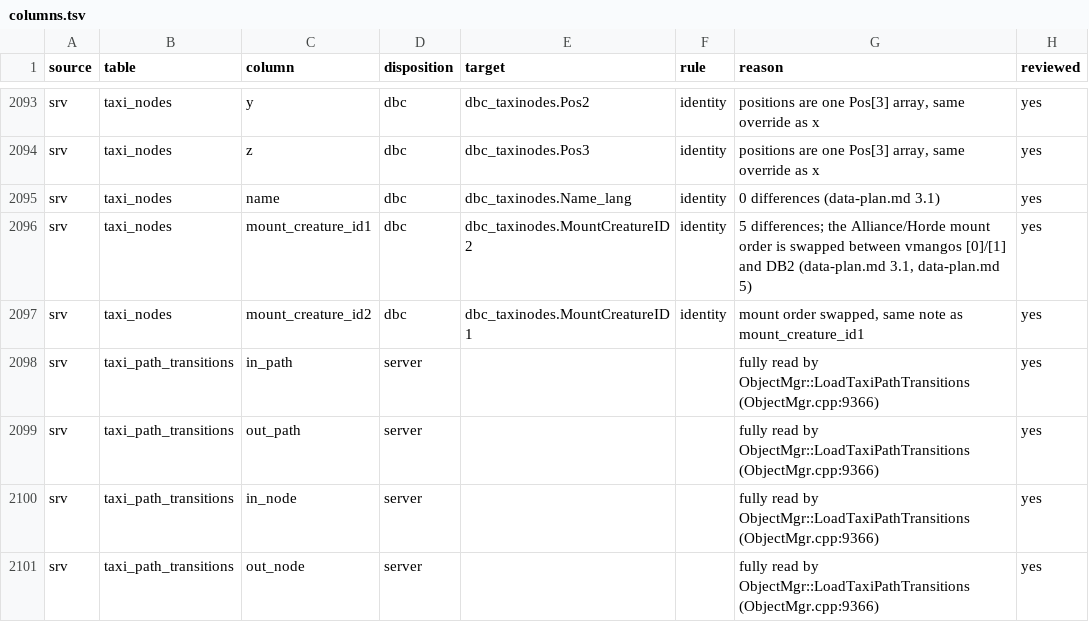
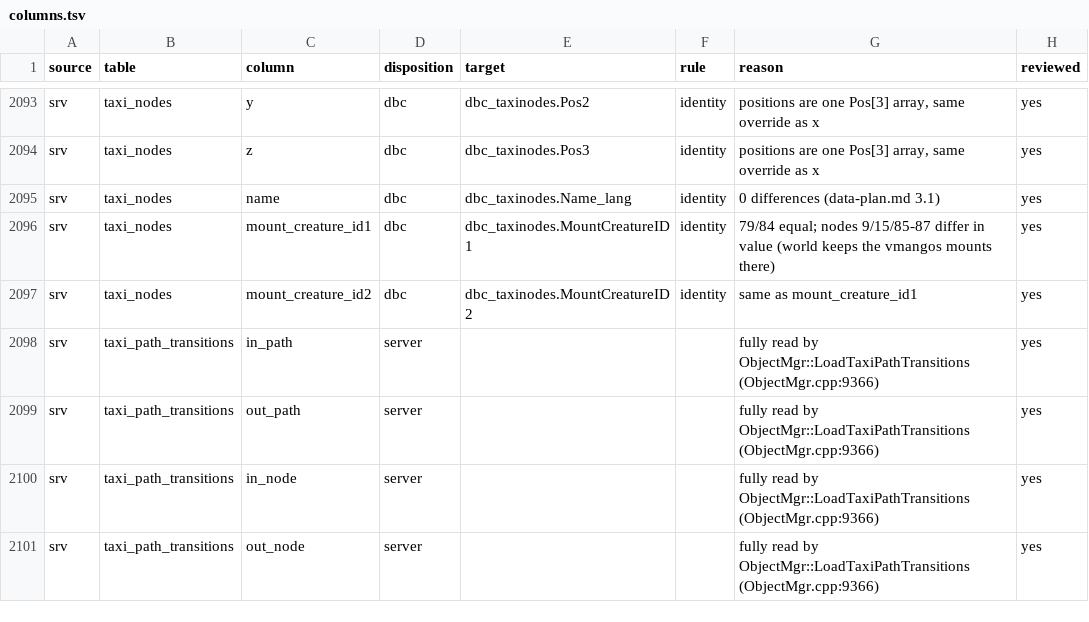
Before and after one commit to smangos-project/smangos, a TSV file: tools/database_tool/Spec/columns.tsv, drawn as a sheet; only a part is shown, gaps mark what is left out.

```diff
--- a/tools/database_tool/Spec/columns.tsv
+++ b/tools/database_tool/Spec/columns.tsv
@@ -2095,4 +2095,4 @@ srv	taxi_nodes	z	dbc	dbc_taxinodes.Pos3	identity	positions are one Pos[3] array,
 srv	taxi_nodes	name	dbc	dbc_taxinodes.Name_lang	identity	0 differences (data-plan.md 3.1)	yes
-srv	taxi_nodes	mount_creature_id1	dbc	dbc_taxinodes.MountCreatureID2	identity	5 differences; the Alliance/Horde mount order is swapped between vmangos [0]/[1] and DB2 (data-plan.md 3.1, data-plan.md 5)	yes
-srv	taxi_nodes	mount_creature_id2	dbc	dbc_taxinodes.MountCreatureID1	identity	mount order swapped, same note as mount_creature_id1	yes
+srv	taxi_nodes	mount_creature_id1	dbc	dbc_taxinodes.MountCreatureID1	identity	79/84 equal; nodes 9/15/85-87 differ in value (world keeps the vmangos mounts there)	yes
+srv	taxi_nodes	mount_creature_id2	dbc	dbc_taxinodes.MountCreatureID2	identity	same as mount_creature_id1	yes
 srv	taxi_path_transitions	in_path	server			fully read by ObjectMgr::LoadTaxiPathTransitions (ObjectMgr.cpp:9366)	yes
```
Also changed, not shown: tools/database_tool/Verify/srv/allow.tsv.
